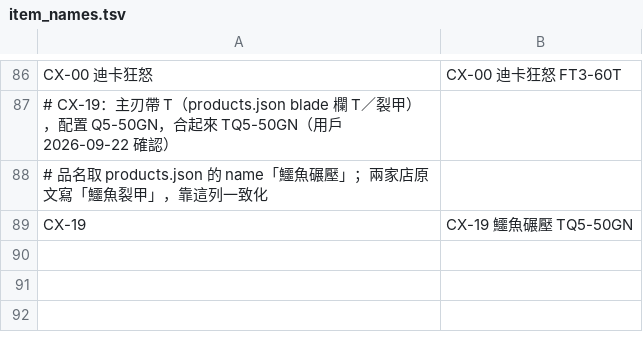
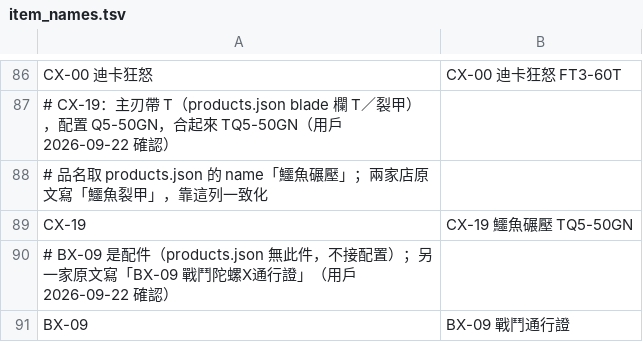
Before and after one commit to wowack7/beybuilder, a TSV file: data/draw/item_names.tsv, drawn as a sheet; only a part is shown, gaps mark what is left out.

Commit message:
chore(draw): 補 BX-09 戰鬥通行證 品名一致化

```diff
--- a/data/draw/item_names.tsv
+++ b/data/draw/item_names.tsv
@@ -89 +89,3 @@ CX-00 迪卡狂怒	CX-00 迪卡狂怒 FT3-60T
 CX-19	CX-19 鱷魚碾壓 TQ5-50GN
+# BX-09 是配件（products.json 無此件，不接配置）；另一家原文寫「BX-09 戰鬥陀螺X通行證」（用戶 2026-09-22 確認）
+BX-09	BX-09 戰鬥通行證
```
Also changed, not shown: 2 other files.
